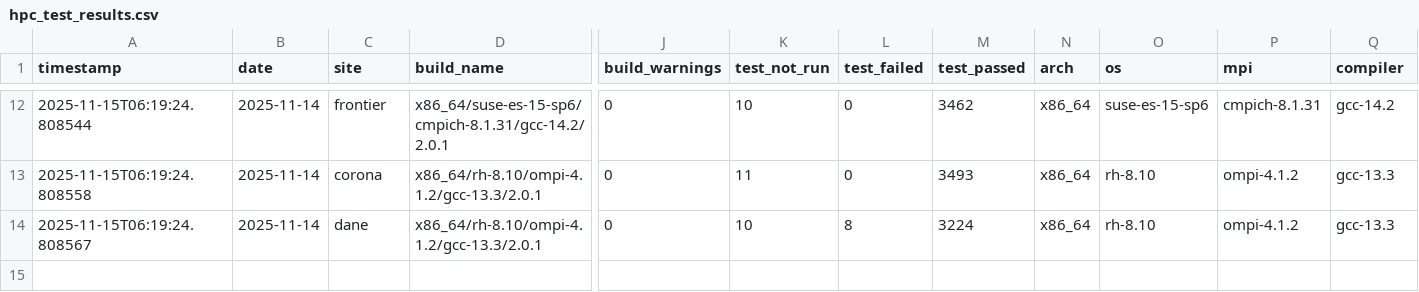
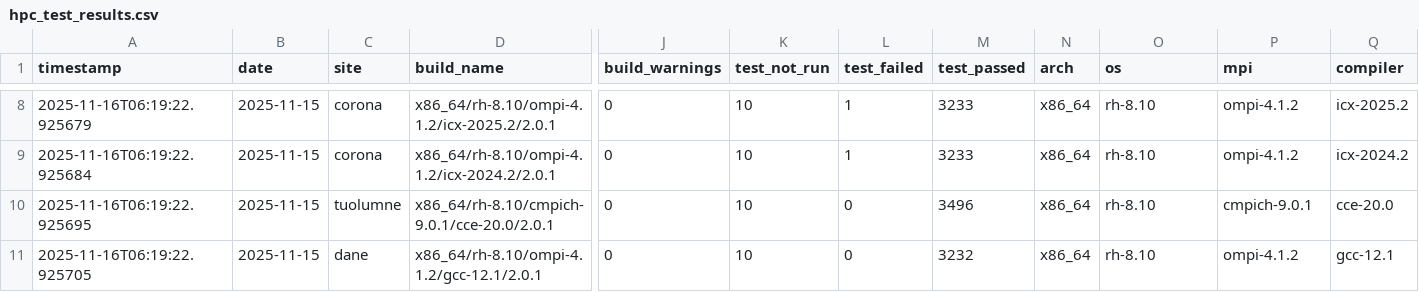
Before and after one commit to hyoklee/hpc-h5, a CSV file: src/hpc_test_results.csv, drawn as a sheet; only a part is shown, gaps mark what is left out; addresses are those after the commit; rows hold the shown columns only; the diff covers the shown part only; the diff names each change by its address in the sheet, - before the commit and + after, or states it on an @@ line.

```diff
--- a/src/hpc_test_results.csv
+++ b/src/hpc_test_results.csv
-A8 (timestamp): 2025-11-15T06:19:24.808544
+A8 (timestamp): 2025-11-16T06:19:22.925679
-B8:B9 (date): 2025-11-14
+B8:B9 (date): 2025-11-15
-C8 (site): frontier
+C8 (site): corona
-D8 (build_name): x86_64/suse-es-15-sp6/cmpich-8.1.31/gcc-14.2/2.0.1
+D8 (build_name): x86_64/rh-8.10/ompi-4.1.2/icx-2025.2/2.0.1
-L8:L9 (test_failed): 0
+L8:L9 (test_failed): 1
-M8 (test_passed): 3462
+M8 (test_passed): 3233
-O8 (os): suse-es-15-sp6
+O8 (os): rh-8.10
-P8 (mpi): cmpich-8.1.31
+P8 (mpi): ompi-4.1.2
-Q8 (compiler): gcc-14.2
+Q8 (compiler): icx-2025.2
-A9 (timestamp): 2025-11-15T06:19:24.808558
+A9 (timestamp): 2025-11-16T06:19:22.925684
-D9 (build_name): x86_64/rh-8.10/ompi-4.1.2/gcc-13.3/2.0.1
+D9 (build_name): x86_64/rh-8.10/ompi-4.1.2/icx-2024.2/2.0.1
-K9 (test_not_run): 11
+K9 (test_not_run): 10
-M9 (test_passed): 3493
+M9 (test_passed): 3233
-Q9 (compiler): gcc-13.3
+Q9 (compiler): icx-2024.2
+row 10: 2025-11-16T06:19:22.925695 | 2025-11-15 | tuolumne | x86_64/rh-8.10/cmpich-9.0.1/cce-20.0/2.0.1 | 0 | 10 | 0 | 3496 | x86_64 | rh-8.10 | cmpich-9.0.1 | cce-20.0
-A11 (timestamp): 2025-11-15T06:19:24.808567
+A11 (timestamp): 2025-11-16T06:19:22.925705
-B11 (date): 2025-11-14
+B11 (date): 2025-11-15
-D11 (build_name): x86_64/rh-8.10/ompi-4.1.2/gcc-13.3/2.0.1
+D11 (build_name): x86_64/rh-8.10/ompi-4.1.2/gcc-12.1/2.0.1
-L11 (test_failed): 8
+L11 (test_failed): 0
-M11 (test_passed): 3224
+M11 (test_passed): 3232
-Q11 (compiler): gcc-13.3
+Q11 (compiler): gcc-12.1
```
Also changed, not shown: 4 removed rows and 24 edited cells elsewhere in this file, 2 other files.
